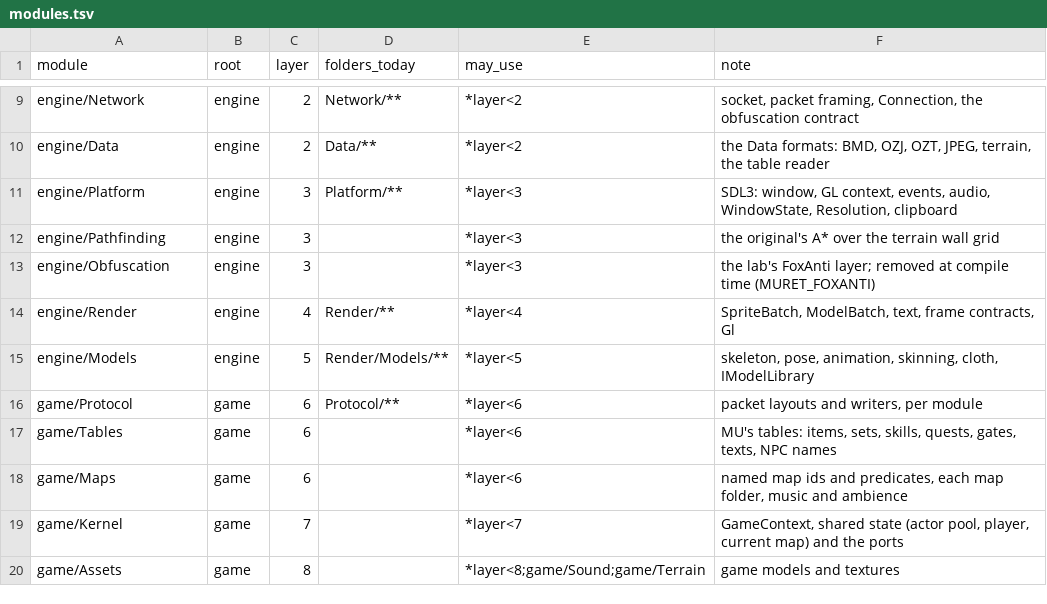
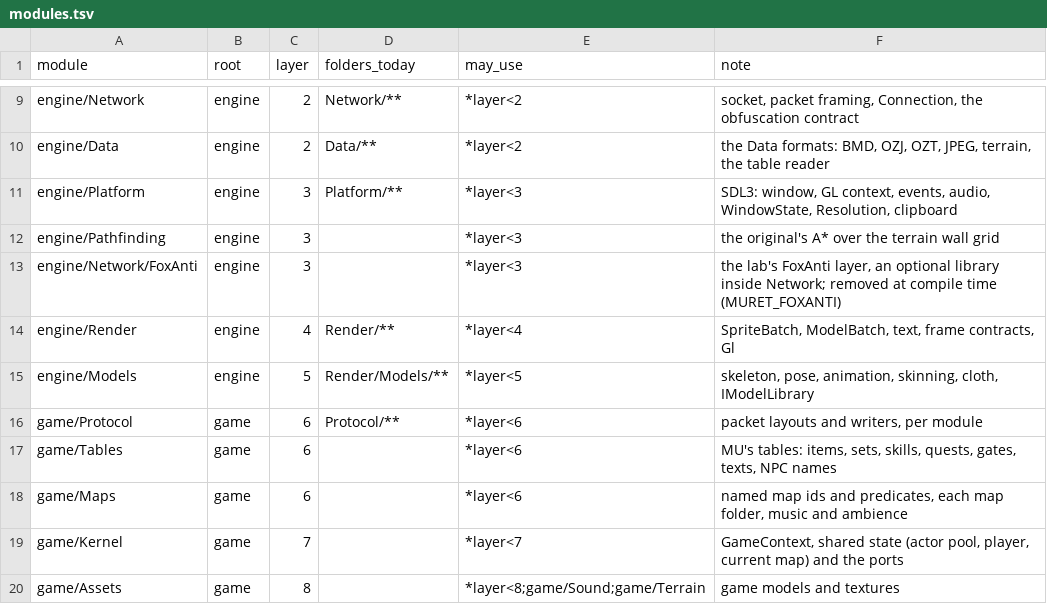
Before and after one commit to ema-ljn/MuRet, a TSV file: Client/modules.tsv, drawn as a sheet; only a part is shown, gaps mark what is left out.

```diff
--- a/Client/modules.tsv
+++ b/Client/modules.tsv
@@ -12,3 +12,3 @@ engine/Platform	engine	3	Platform/**	*layer<3	SDL3: window, GL context, events,
 engine/Pathfinding	engine	3		*layer<3	the original's A* over the terrain wall grid
-engine/Obfuscation	engine	3		*layer<3	the lab's FoxAnti layer; removed at compile time (MURET_FOXANTI)
+engine/Network/FoxAnti	engine	3		*layer<3	the lab's FoxAnti layer, an optional library inside Network; removed at compile time (MURET_FOXANTI)
 engine/Render	engine	4	Render/**	*layer<4	SpriteBatch, ModelBatch, text, frame contracts, Gl
```
Also changed, not shown: docs/superpowers/plans/2026-11-20-client-architecture-refactor/module-map.tsv, 2 other files.
